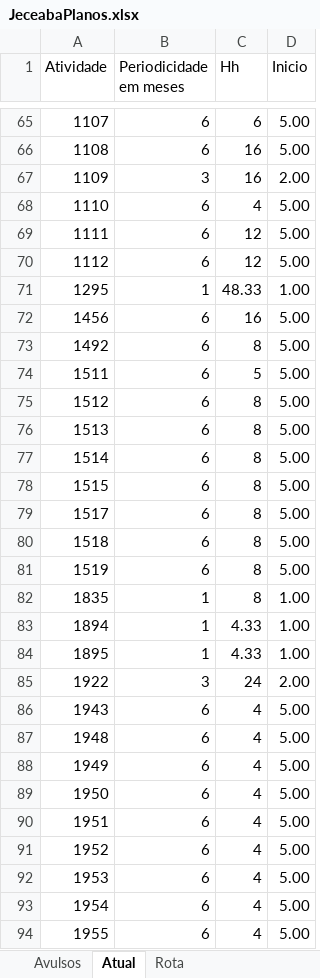
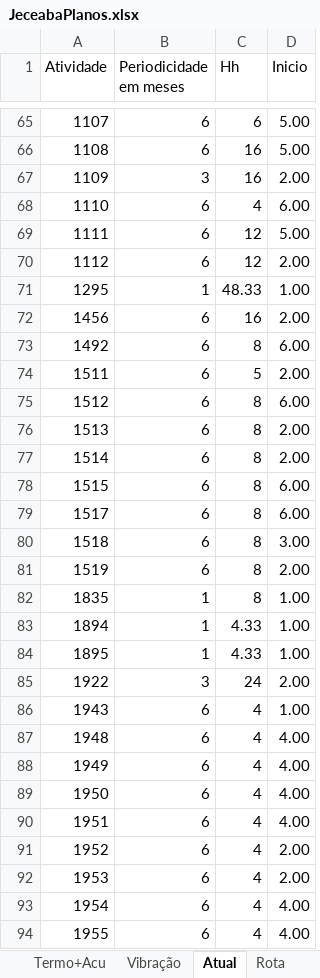
Before and after one commit to SamuelWas/loltimers, an Excel workbook: JeceabaPlanos.xlsx, sheet Atual, drawn as a sheet; only a part is shown, gaps mark what is left out; values as stored, in another font and other column widths than the file's, no borders; the diff covers the shown part only; the diff names each change by its address in the sheet, - before the commit and + after, or states it on an @@ line.

```diff
--- a/JeceabaPlanos.xlsx (sheet Atual)
+++ b/JeceabaPlanos.xlsx (sheet Atual)
+sheet tab: Termo+Acu
+sheet tab: Vibração
-D68 (Inicio): 5.00
+D68 (Inicio): 6.00
-D70 (Inicio): 5.00
+D70 (Inicio): 2.00
-D72 (Inicio): 5.00
+D72 (Inicio): 2.00
-D73 (Inicio): 5.00
+D73 (Inicio): 6.00
-D74 (Inicio): 5.00
+D74 (Inicio): 2.00
-D75 (Inicio): 5.00
+D75 (Inicio): 6.00
-D76:D77 (Inicio): 5.00
+D76:D77 (Inicio): 2.00
-D78:D79 (Inicio): 5.00
+D78:D79 (Inicio): 6.00
-D80 (Inicio): 5.00
+D80 (Inicio): 3.00
-D81 (Inicio): 5.00
+D81 (Inicio): 2.00
-D86 (Inicio): 5.00
+D86 (Inicio): 1.00
-D87:D90 (Inicio): 5.00
+D87:D90 (Inicio): 4.00
-D91:D92 (Inicio): 5.00
+D91:D92 (Inicio): 2.00
-D93:D94 (Inicio): 5.00
+D93:D94 (Inicio): 4.00
```
Also changed, not shown: 80 edited cells elsewhere in this sheet, sheet Avulsos, sheet Rota.
